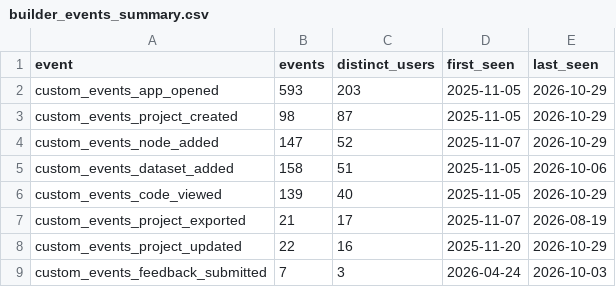
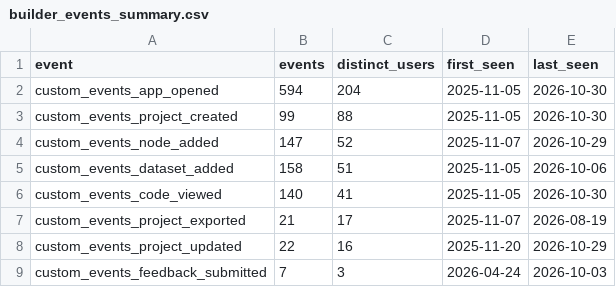
Before and after one commit to kedro-org/kedro-pycafe-data, a CSV file: data/02_intermediate/builder_events_summary.csv, drawn as a sheet.

```diff
--- a/data/02_intermediate/builder_events_summary.csv
+++ b/data/02_intermediate/builder_events_summary.csv
@@ -1,7 +1,7 @@
 "event","events","distinct_users","first_seen","last_seen"
-"custom_events_app_opened",593,203,2025-11-05,2026-10-29
-"custom_events_project_created",98,87,2025-11-05,2026-10-29
+"custom_events_app_opened",594,204,2025-11-05,2026-10-30
+"custom_events_project_created",99,88,2025-11-05,2026-10-30
 "custom_events_node_added",147,52,2025-11-07,2026-10-29
 "custom_events_dataset_added",158,51,2025-11-05,2026-10-06
-"custom_events_code_viewed",139,40,2025-11-05,2026-10-29
+"custom_events_code_viewed",140,41,2025-11-05,2026-10-30
 "custom_events_project_exported",21,17,2025-11-07,2026-08-19
```
Also changed, not shown: data/02_intermediate/builder_events_monthly.csv, data/02_intermediate/cohort_retention.csv, 7 other files.
